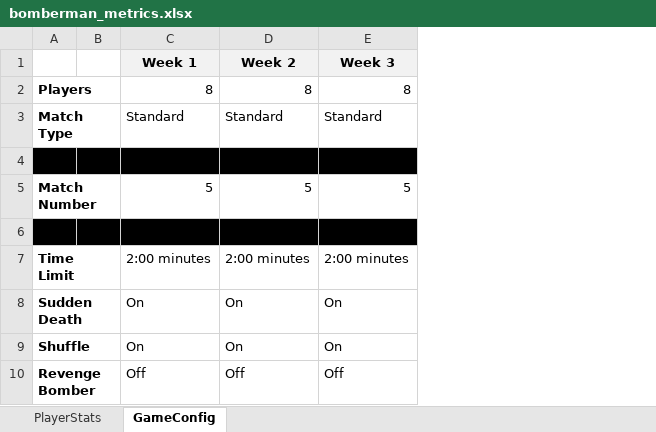
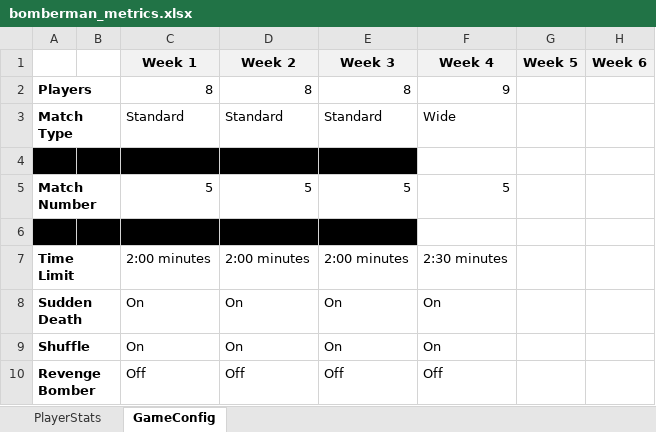
Before and after one commit to granitecrow/BombermanMetrics, an Excel workbook: bomberman_metrics.xlsx, sheet GameConfig, drawn as a sheet; only a part is shown; values as stored, in another font and other column widths than the file's, no borders; the diff names each change by its address in the sheet, - before the commit and + after, or states it on an @@ line.

Commit message:
Week 4 Update
Updated with week 4 metrics

```diff
--- a/bomberman_metrics.xlsx (sheet GameConfig)
+++ b/bomberman_metrics.xlsx (sheet GameConfig)
+column F (Week 4), rows 2-10: 9 | Wide |  | 5 |  | 2:30 minutes | On | On | Off
+column G (Week 5), empty
+column H (Week 6), empty
```
Also changed, not shown: sheet PlayerStats.
